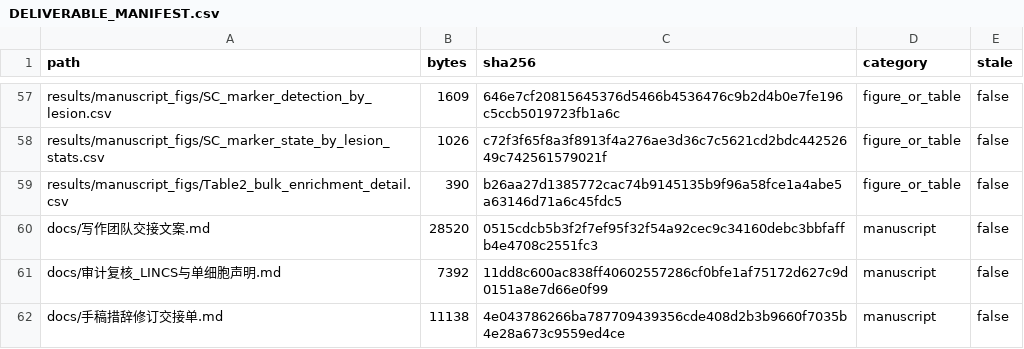
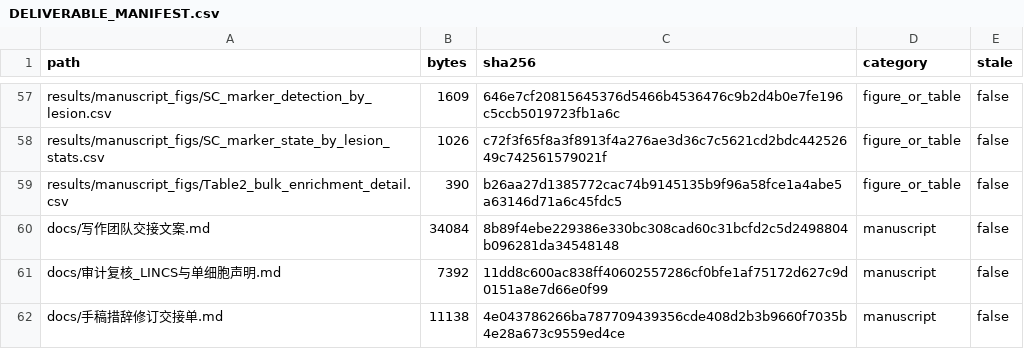
Before and after one commit to PaperValidation/stomatology-pvl, a CSV file: docs/DELIVERABLE_MANIFEST.csv, drawn as a sheet; only a part is shown, gaps mark what is left out.

Commit message:
Verify the remaining figure legends and expand item D to its real scope
Checked every figure legend against the underlying data rather than only Figure 3.

Confirmed correct, no change needed:
- Figure 1: n = 66; the severity coding 0/1/2/3 maps one-to-one onto
  Control/HkNR/Dysplasia/Cancer (crosstab is strictly diagonal); rho 0.473 and
  0.356 reproduce, and 66 - 9 = 57.
- Figure 2: all eight hub genes carry the direction the legend claims. The matrix
  values agree, and logFC in signature_101genes.csv confirms the signs (TFRC +0.60,
  SPP1 +1.35, SLC2A1 +0.51, MET +0.53; ECM1 -0.82, PDGFRA -0.75, IGFBP5 -0.77,
  PTN -1.15).
- Reference 7 (Gutkind, JCI Insight 2021): the 60% figure is accurate. The source
  reports 60% histological response across 23 evaluable participants (17% complete
  plus 43% partial), with pS6 reduction correlating with histological response at
  P = 0.04. Two wording notes only: the source establishes association rather than
  causation, and metformin inhibits mTOR indirectly, so extending its precedent to
  torin-1/GSK-1059615/ZSTK-474 is an analogy rather than direct evidence.

Expanded, because item D is broader than one sentence. 'Immune-suppressive'
appears four times: abstract line 40, section 3.3 line 130, discussion line 162 and
conclusion line 176 in the submission version (18/108/150/162 in the earlier one).
All four rest on the same thin evidence, a Treg difference with Cramer's V = 0.0195
while the plasma and mast signals run the other way. Fixing only 3.3 would leave the
same claim standing in the abstract and conclusion, where reviewers look first.

Also recorded: the supplementary figure legend selects clusters by mean score, so by
Cliff's delta cluster 17 replaces cluster 22; and Figure 4 omits the n = 49 behind the
ordinal rho. Both are annotation gaps, not errors.

```diff
--- a/docs/DELIVERABLE_MANIFEST.csv
+++ b/docs/DELIVERABLE_MANIFEST.csv
@@ -59,3 +59,3 @@ results/manuscript_figs/SC_marker_state_by_lesion_stats.csv,1026,c72f3f65f8a3f89
 results/manuscript_figs/Table2_bulk_enrichment_detail.csv,390,b26aa27d1385772cac74b9145135b9f96a58fce1a4abe5a63146d71a6c45fdc5,figure_or_table,false
-docs/写作团队交接文案.md,28520,0515cdcb5b3f2f7ef95f32f54a92cec9c34160debc3bbfaffb4e4708c2551fc3,manuscript,false
+docs/写作团队交接文案.md,34084,8b89f4ebe229386e330bc308cad60c31bcfd2c5d2498804b096281da34548148,manuscript,false
 docs/审计复核_LINCS与单细胞声明.md,7392,11dd8c600ac838ff40602557286cf0bfe1af75172d627c9d0151a8e7d66e0f99,manuscript,false
```
Also changed, not shown: 1 other file.
